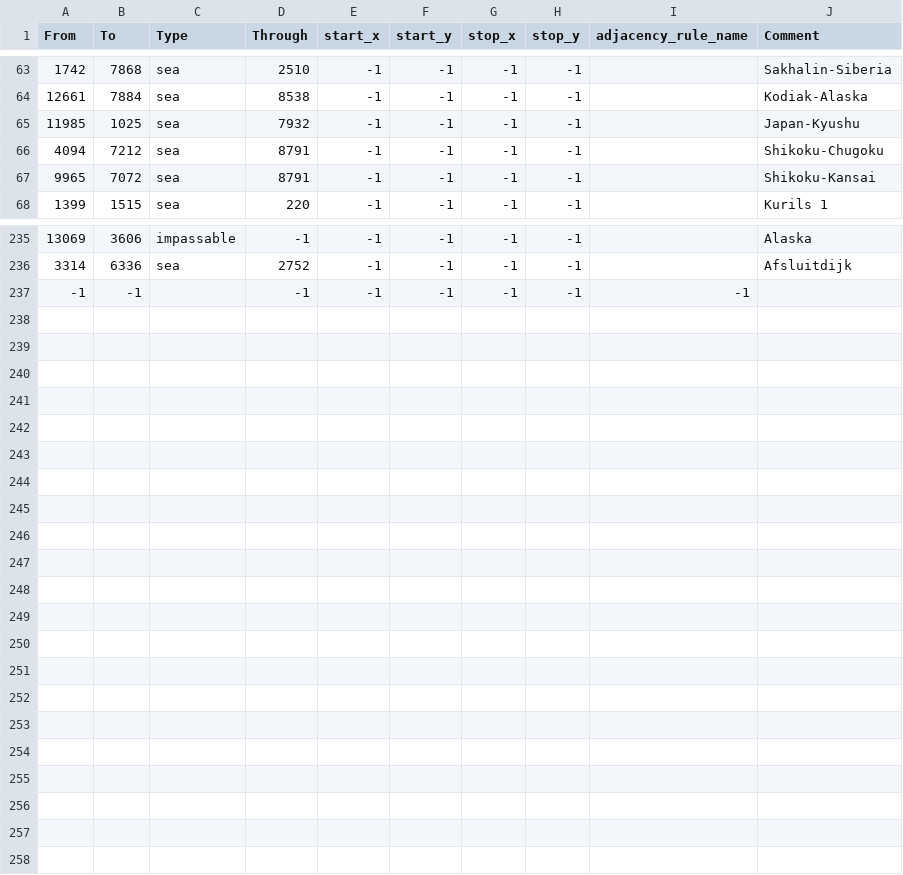
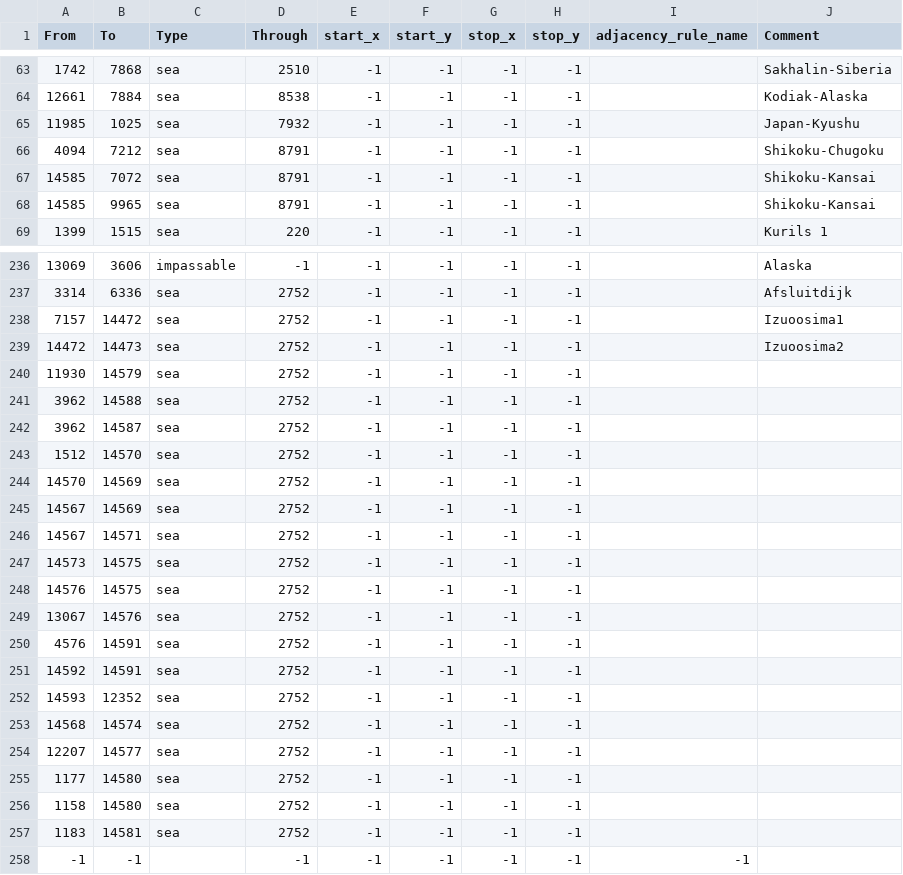
Before and after one commit to BSM-HOI4/HOI4-Bakasekaitizu-MOD, a CSV file: bakasekai/map/adjacencies.csv, drawn as a sheet; only a part is shown, gaps mark what is left out.

```diff
--- a/bakasekai/map/adjacencies.csv
+++ b/bakasekai/map/adjacencies.csv
@@ -66,3 +66,4 @@ From;To;Type;Through;start_x;start_y;stop_x;stop_y;adjacency_rule_name;Comment
 4094;7212;sea;8791;-1;-1;-1;-1;;Shikoku-Chugoku
-9965;7072;sea;8791;-1;-1;-1;-1;;Shikoku-Kansai
+14585;7072;sea;8791;-1;-1;-1;-1;;Shikoku-Kansai
+14585;9965;sea;8791;-1;-1;-1;-1;;Shikoku-Kansai
 1399;1515;sea;220;-1;-1;-1;-1;;Kurils 1
@@ -236,2 +237,22 @@ From;To;Type;Through;start_x;start_y;stop_x;stop_y;adjacency_rule_name;Comment
 3314;6336;sea;2752;-1;-1;-1;-1;;Afsluitdijk
+7157;14472;sea;2752;-1;-1;-1;-1;;Izuoosima1
+14472;14473;sea;2752;-1;-1;-1;-1;;Izuoosima2
+11930;14579;sea;2752;-1;-1;-1;-1;;
+3962;14588;sea;2752;-1;-1;-1;-1;;
+3962;14587;sea;2752;-1;-1;-1;-1;;
+1512;14570;sea;2752;-1;-1;-1;-1;;
+14570;14569;sea;2752;-1;-1;-1;-1;;
+14567;14569;sea;2752;-1;-1;-1;-1;;
+14567;14571;sea;2752;-1;-1;-1;-1;;
+14573;14575;sea;2752;-1;-1;-1;-1;;
+14576;14575;sea;2752;-1;-1;-1;-1;;
+13067;14576;sea;2752;-1;-1;-1;-1;;
+4576;14591;sea;2752;-1;-1;-1;-1;;
+14592;14591;sea;2752;-1;-1;-1;-1;;
+14593;12352;sea;2752;-1;-1;-1;-1;;
+14568;14574;sea;2752;-1;-1;-1;-1;;
+12207;14577;sea;2752;-1;-1;-1;-1;;
+1177;14580;sea;2752;-1;-1;-1;-1;;
+1158;14580;sea;2752;-1;-1;-1;-1;;
+1183;14581;sea;2752;-1;-1;-1;-1;;
 -1;-1;;-1;-1;-1;-1;-1;-1
```
Also changed, not shown: bakasekai/map/definition.csv, 16 other files.
